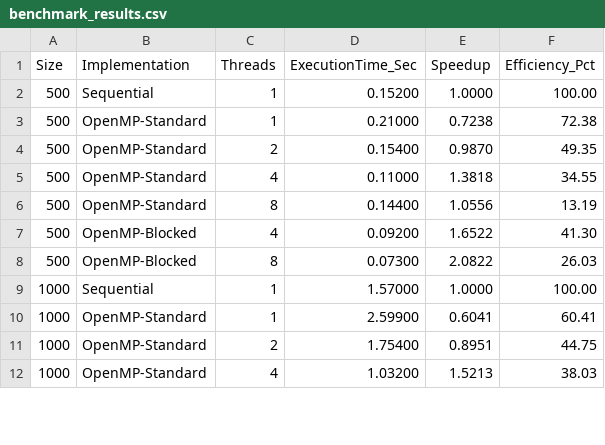
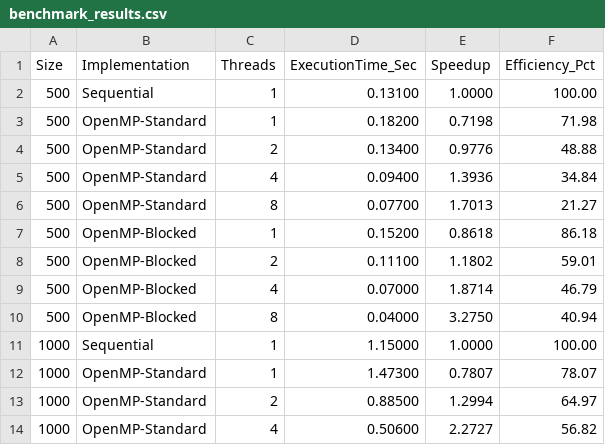
Before and after one commit to ameemakhtr/PDC_CCP, a CSV file: benchmark_results.csv, drawn as a sheet; only a part is shown; the diff covers the shown part only.

```diff
--- a/benchmark_results.csv
+++ b/benchmark_results.csv
@@ -1,12 +1,14 @@
 Size,Implementation,Threads,ExecutionTime_Sec,Speedup,Efficiency_Pct
-500,Sequential,1,0.15200,1.0000,100.00
-500,OpenMP-Standard,1,0.21000,0.7238,72.38
-500,OpenMP-Standard,2,0.15400,0.9870,49.35
-500,OpenMP-Standard,4,0.11000,1.3818,34.55
-500,OpenMP-Standard,8,0.14400,1.0556,13.19
-500,OpenMP-Blocked,4,0.09200,1.6522,41.30
-500,OpenMP-Blocked,8,0.07300,2.0822,26.03
-1000,Sequential,1,1.57000,1.0000,100.00
-1000,OpenMP-Standard,1,2.59900,0.6041,60.41
-1000,OpenMP-Standard,2,1.75400,0.8951,44.75
-1000,OpenMP-Standard,4,1.03200,1.5213,38.03
+500,Sequential,1,0.13100,1.0000,100.00
+500,OpenMP-Standard,1,0.18200,0.7198,71.98
+500,OpenMP-Standard,2,0.13400,0.9776,48.88
+500,OpenMP-Standard,4,0.09400,1.3936,34.84
+500,OpenMP-Standard,8,0.07700,1.7013,21.27
+500,OpenMP-Blocked,1,0.15200,0.8618,86.18
+500,OpenMP-Blocked,2,0.11100,1.1802,59.01
+500,OpenMP-Blocked,4,0.07000,1.8714,46.79
+500,OpenMP-Blocked,8,0.04000,3.2750,40.94
+1000,Sequential,1,1.15000,1.0000,100.00
+1000,OpenMP-Standard,1,1.47300,0.7807,78.07
+1000,OpenMP-Standard,2,0.88500,1.2994,64.97
+1000,OpenMP-Standard,4,0.50600,2.2727,56.82
```
Also changed, not shown: 6 added rows and 47 edited cells elsewhere in this file, 13 other files.
